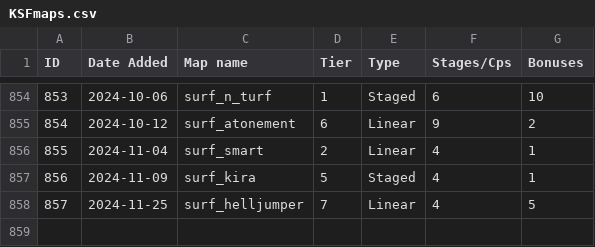
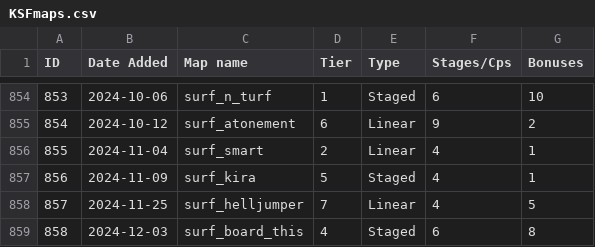
Before and after one commit to erickolbusz/amoung, a CSV file: static/KSFmaps.csv, drawn as a sheet; only a part is shown, gaps mark what is left out.

Commit message:
add board_this

```diff
--- a/static/KSFmaps.csv
+++ b/static/KSFmaps.csv
@@ -858 +858,2 @@ ID,Date Added,Map name,Tier,Type,Stages/Cps,Bonuses
 857,2024-11-25,surf_helljumper,7,Linear,4,5
+858,2024-12-03,surf_board_this,4,Staged,6,8
```
Also changed, not shown: 1 other file.
